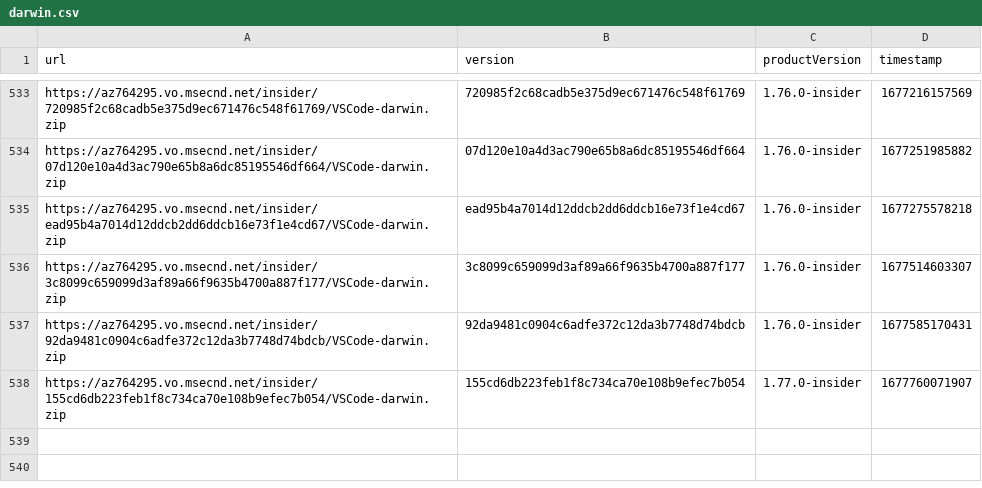
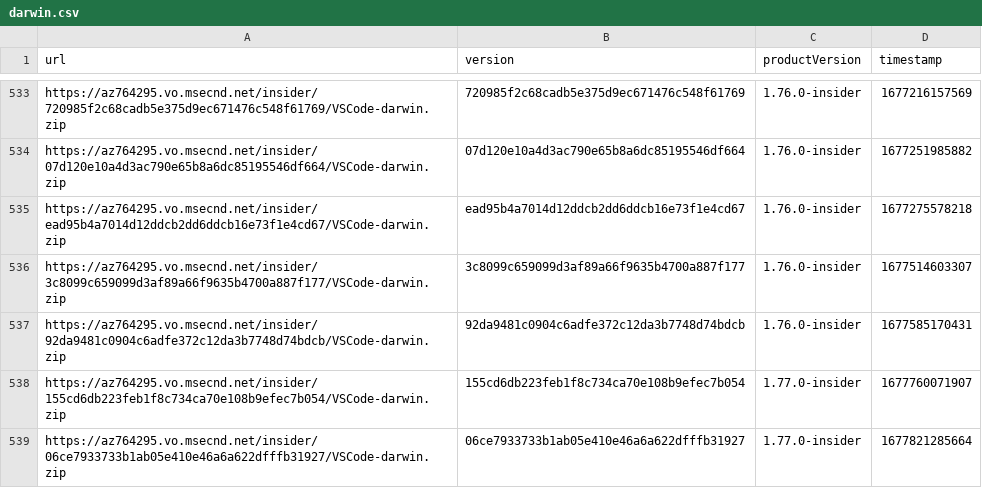
Before and after one commit to yamachu/vscode-insiders-tracker, a CSV file: darwin.csv, drawn as a sheet; only a part is shown, gaps mark what is left out; the diff names each change by its address in the sheet, - before the commit and + after, or states it on an @@ line.

```diff
--- a/darwin.csv
+++ b/darwin.csv
+row 539: https://az764295.vo.msecnd.net/insider/06ce7933733b1ab05e410e46a6a622dfffb31927/VSCode-darwin.zip | 06ce7933733b1ab05e410e46a6a622dfffb31927 | 1.77.0-insider | 1677821285664
```
